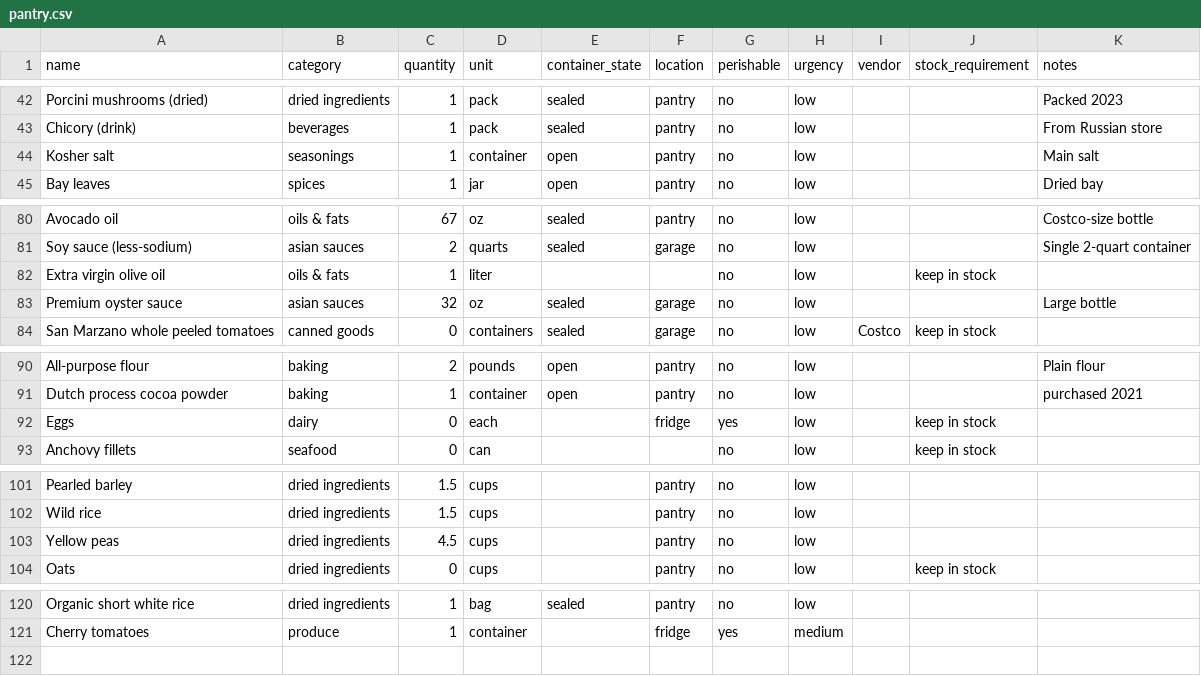
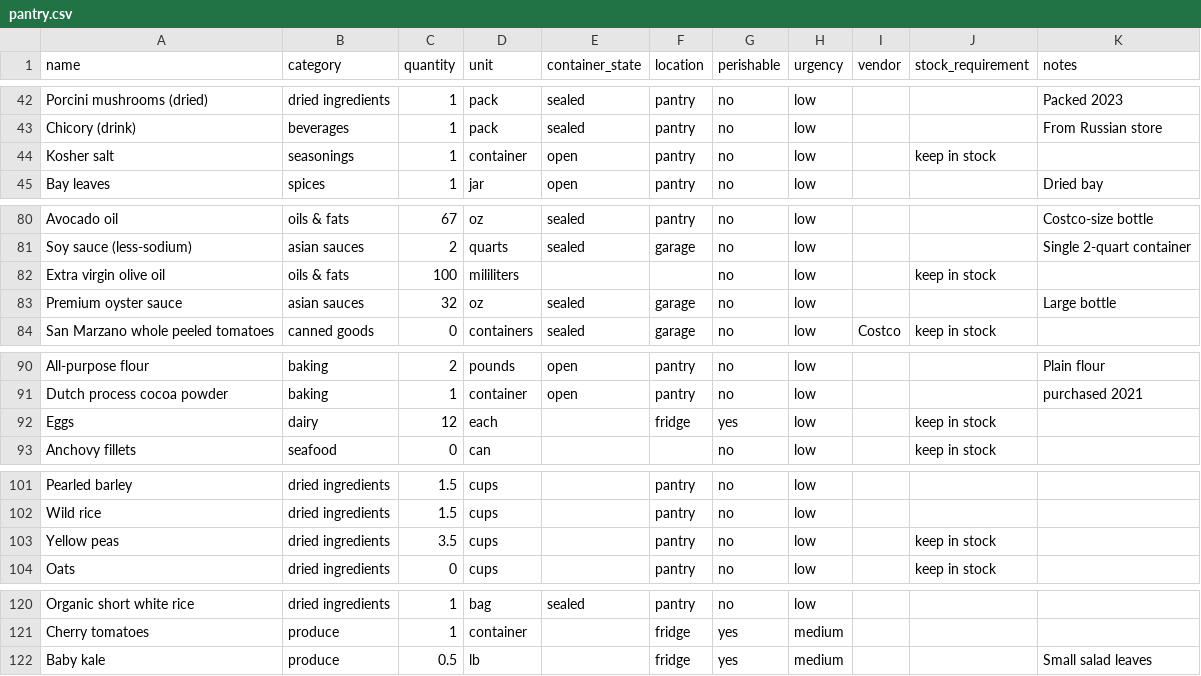
Before and after one commit to lananelson/easypantry, a CSV file: public/pantry.csv, drawn as a sheet; only a part is shown, gaps mark what is left out.

```diff
--- a/public/pantry.csv
+++ b/public/pantry.csv
@@ -43,3 +43,3 @@ Porcini mushrooms (dried),dried ingredients,1,pack,sealed,pantry,no,low,,,"Packe
 Chicory (drink),beverages,1,pack,sealed,pantry,no,low,,,"From Russian store"
-Kosher salt,seasonings,1,container,open,pantry,no,low,,,"Main salt"
+Kosher salt,seasonings,1,container,open,pantry,no,low,,keep in stock,
 Bay leaves,spices,1,jar,open,pantry,no,low,,,"Dried bay"
@@ -81,3 +81,3 @@ Avocado oil,oils & fats,67,oz,sealed,pantry,no,low,,,"Costco-size bottle"
 Soy sauce (less-sodium),asian sauces,2,quarts,sealed,garage,no,low,,,"Single 2-quart container"
-Extra virgin olive oil,oils & fats,1,liter,,,no,low,,keep in stock,
+Extra virgin olive oil,oils & fats,100,mililiters,,,no,low,,keep in stock,
 Premium oyster sauce,asian sauces,32,oz,sealed,garage,no,low,,,"Large bottle"
@@ -91,3 +91,3 @@ All-purpose flour,baking,2,pounds,open,pantry,no,low,,,"Plain flour"
 Dutch process cocoa powder,baking,1,container,open,pantry,no,low,,,"purchased 2021"
-Eggs,dairy,0,each,,fridge,yes,low,,keep in stock,
+Eggs,dairy,12,each,,fridge,yes,low,,keep in stock,
 Anchovy fillets,seafood,0,can,,,no,low,,keep in stock,
@@ -102,3 +102,3 @@ Pearled barley,dried ingredients,1.5,cups,,pantry,no,low,,,
 Wild rice,dried ingredients,1.5,cups,,pantry,no,low,,,
-Yellow peas,dried ingredients,4.5,cups,,pantry,no,low,,,
+Yellow peas,dried ingredients,3.5,cups,,pantry,no,low,,keep in stock,
 Oats,dried ingredients,0,cups,,pantry,no,low,,keep in stock,
@@ -121 +121,2 @@ Organic short white rice,dried ingredients,1,bag,sealed,pantry,no,low,,,
 Cherry tomatoes,produce,1,container,,fridge,yes,medium,,,
+Baby kale,produce,0.5,lb,,fridge,yes,medium,,,"Small salad leaves"
```
Also changed, not shown: 6 other files.
